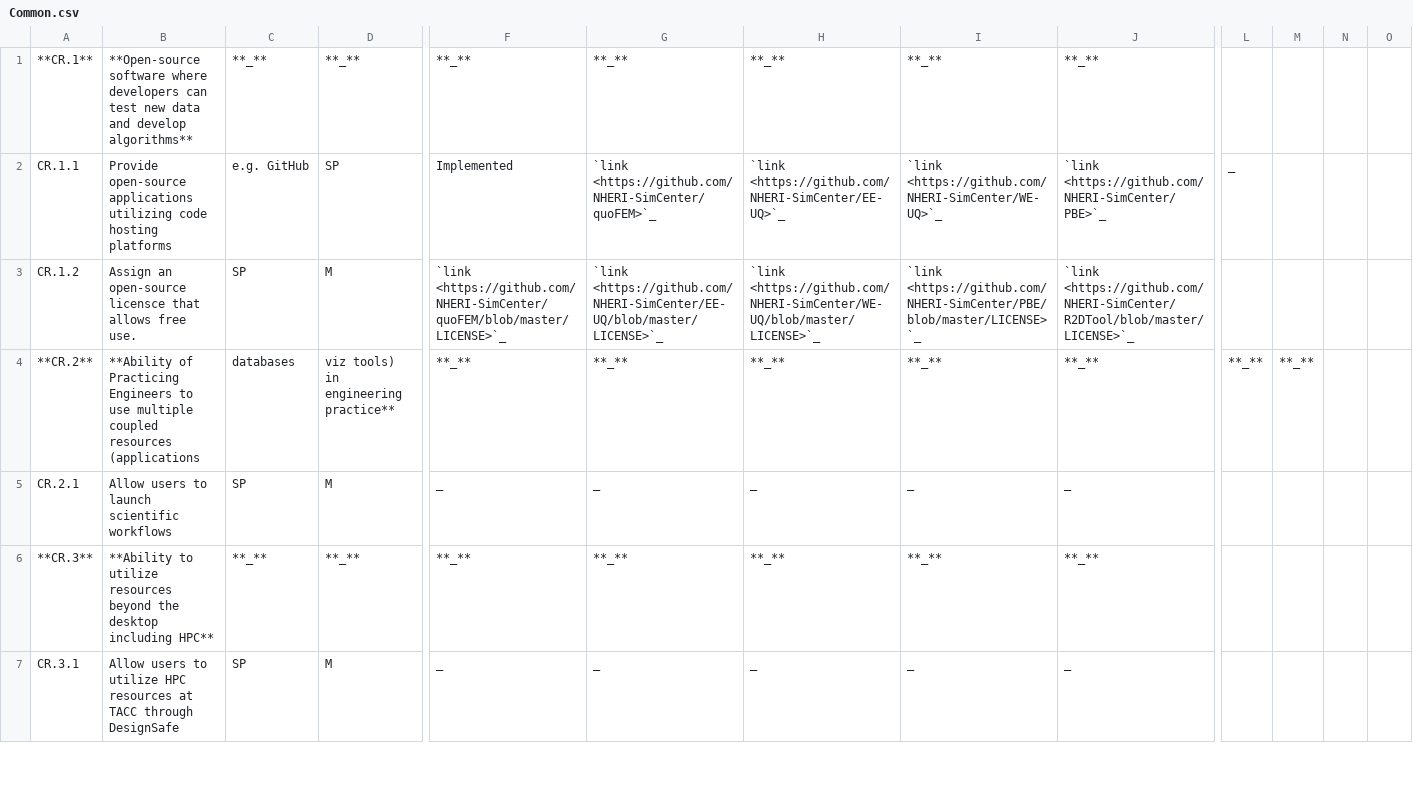
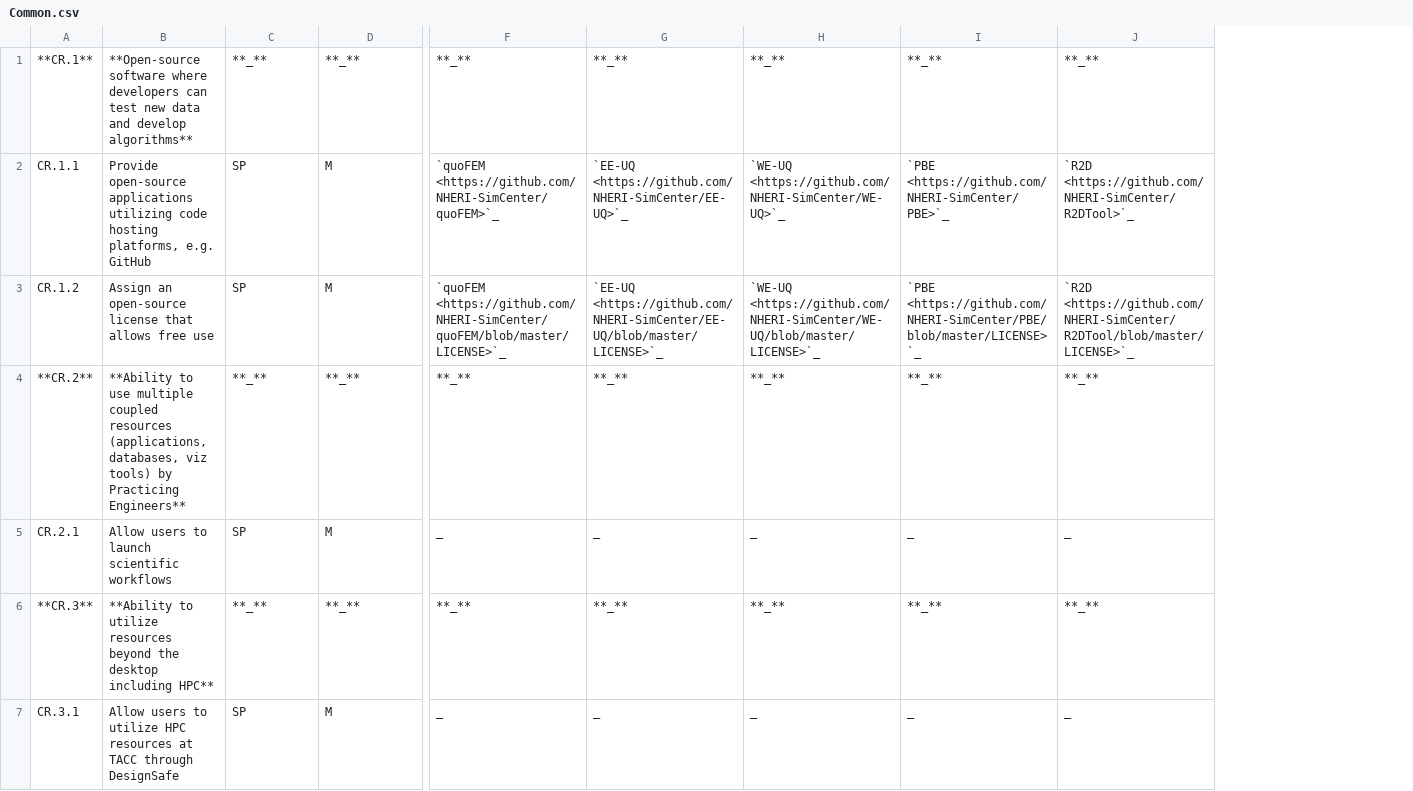
Before and after one commit to NHERI-SimCenter/SimCenterDocumentation, a CSV file: docs/common/reqments/_out/Common.csv, drawn as a sheet; only a part is shown, gaps mark what is left out; the diff covers the shown part only; the diff names each change by its address in the sheet, - before the commit and + after, or states it on an @@ line.

Commit message:
abs - correcting spelling and grammar, formatting, link text

```diff
--- a/docs/common/reqments/_out/Common.csv
+++ b/docs/common/reqments/_out/Common.csv
-column L, rows 2-4: _ |  | **_**
-column M, row 4: **_**
-column N, empty
-column O, empty
-B2: …code hosting platforms
+B2: …code hosting platforms, e.g. GitHub
-C2: e.g. GitHub
+C2: SP
-D2: SP
+D2: M
-F2: Implemented
+F2: `quoFEM <https://github.com/NHERI-SimCenter/quoFEM>`_
-G2: `link <https://github.com/NHERI-SimCenter/quoFEM>`_
+G2: `EE-UQ <https://github.com/NHERI-SimCenter/EE-UQ>`_
-H2: `link <https://github.com/NHERI-SimCenter/EE-UQ>`_
+H2: `WE-UQ <https://github.com/NHERI-SimCenter/WE-UQ>`_
-I2: `link <https://github.com/NHERI-SimCenter/WE-UQ>`_
+I2: `PBE <https://github.com/NHERI-SimCenter/PBE>`_
-J2: `link <https://github.com/NHERI-SimCenter/PBE>`_
+J2: `R2D <https://github.com/NHERI-SimCenter/R2DTool>`_
-B3: …an open-source licensce that allows free use.
+B3: …an open-source license that allows free use
-F3: `link <https://github.com/NHERI-SimCenter/quoFEM/blob/master/LICENSE>`_
+F3: `quoFEM <https://github.com/NHERI-SimCenter/quoFEM/blob/master/LICENSE>`_
-G3: `link <https://github.com/NHERI-SimCenter/EE-UQ/blob/master/LICENSE>`_
+G3: `EE-UQ <https://github.com/NHERI-SimCenter/EE-UQ/blob/master/LICENSE>`_
-H3: `link <https://github.com/NHERI-SimCenter/WE-UQ/blob/master/LICENSE>`_
+H3: `WE-UQ <https://github.com/NHERI-SimCenter/WE-UQ/blob/master/LICENSE>`_
-I3: `link <https://github.com/NHERI-SimCenter/PBE/blob/master/LICENSE>`_
+I3: `PBE <https://github.com/NHERI-SimCenter/PBE/blob/master/LICENSE>`_
-J3: `link <https://github.com/NHERI-SimCenter/R2DTool/blob/master/LICENSE>`_
+J3: `R2D <https://github.com/NHERI-SimCenter/R2DTool/blob/master/LICENSE>`_
-B4: **Ability of Practicing Engineers to use multiple coupled resources (applications
+B4: **Ability to use multiple coupled resources (applications, databases, viz tools) by Practicing Engineers**
-C4: databases
+C4: **_**
-D4: viz tools) in engineering practice**
+D4: **_**
```
Also changed, not shown: 37 edited cells elsewhere in this file.
